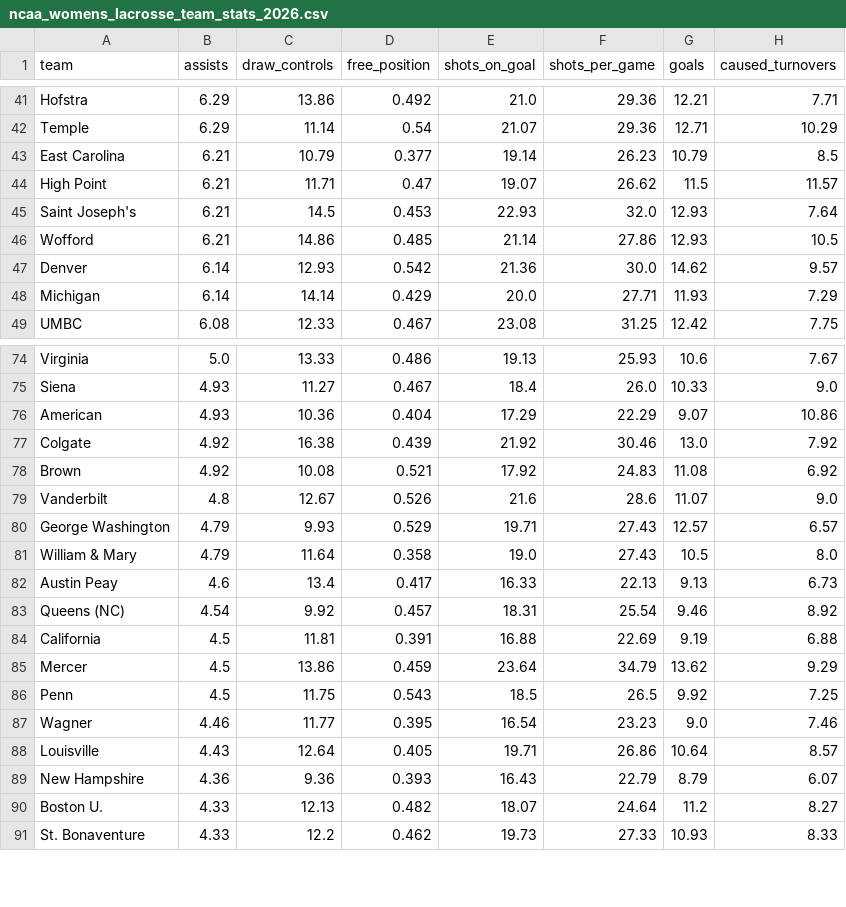
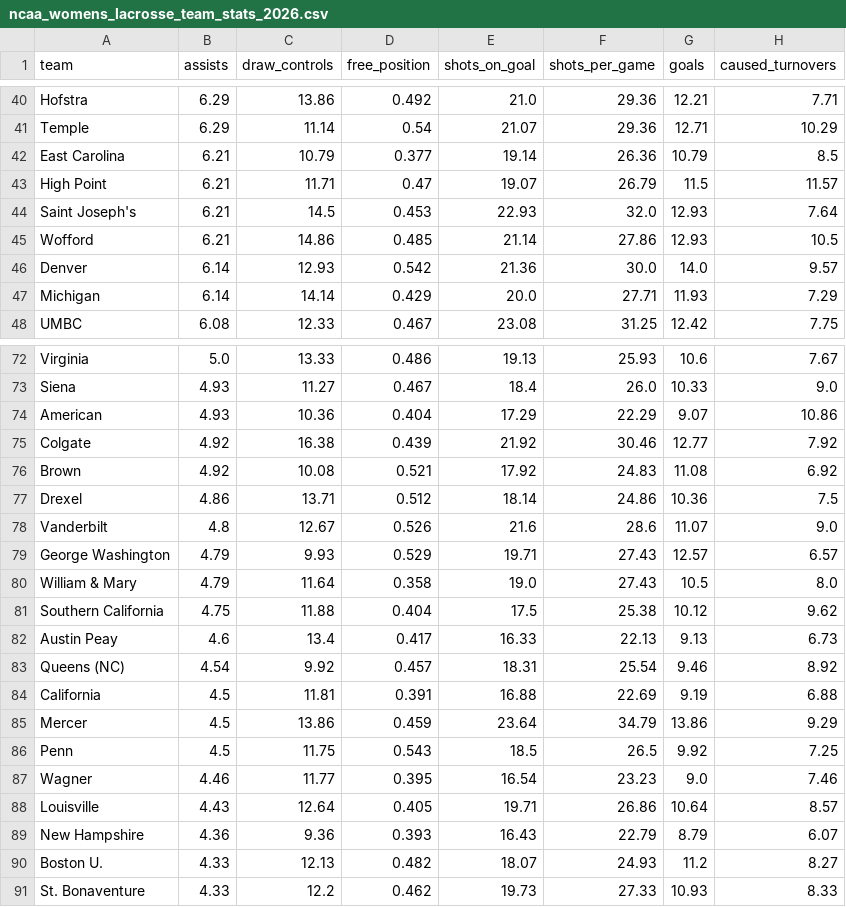
Before and after one commit to Avery-May-2/ncaa-womens-lacrosse-offense, a CSV file: data/ncaa_womens_lacrosse_team_stats_2026.csv, drawn as a sheet; only a part is shown, gaps mark what is left out; the diff covers the shown part only.

```diff
--- a/data/ncaa_womens_lacrosse_team_stats_2026.csv
+++ b/data/ncaa_womens_lacrosse_team_stats_2026.csv
@@ -42,7 +41,7 @@ Hofstra,6.29,13.86,0.492,21.0,29.36,12.21,7.71
 Temple,6.29,11.14,0.54,21.07,29.36,12.71,10.29
-East Carolina,6.21,10.79,0.377,19.14,26.23,10.79,8.5
-High Point,6.21,11.71,0.47,19.07,26.62,11.5,11.57
+East Carolina,6.21,10.79,0.377,19.14,26.36,10.79,8.5
+High Point,6.21,11.71,0.47,19.07,26.79,11.5,11.57
 Saint Joseph's,6.21,14.5,0.453,22.93,32.0,12.93,7.64
 Wofford,6.21,14.86,0.485,21.14,27.86,12.93,10.5
-Denver,6.14,12.93,0.542,21.36,30.0,14.62,9.57
+Denver,6.14,12.93,0.542,21.36,30.0,14.0,9.57
 Michigan,6.14,14.14,0.429,20.0,27.71,11.93,7.29
@@ -76,4 +74,5 @@ Siena,4.93,11.27,0.467,18.4,26.0,10.33,9.0
 American,4.93,10.36,0.404,17.29,22.29,9.07,10.86
-Colgate,4.92,16.38,0.439,21.92,30.46,13.0,7.92
+Colgate,4.92,16.38,0.439,21.92,30.46,12.77,7.92
 Brown,4.92,10.08,0.521,17.92,24.83,11.08,6.92
+Drexel,4.86,13.71,0.512,18.14,24.86,10.36,7.5
 Vanderbilt,4.8,12.67,0.526,21.6,28.6,11.07,9.0
@@ -81,2 +80,3 @@ George Washington,4.79,9.93,0.529,19.71,27.43,12.57,6.57
 William & Mary,4.79,11.64,0.358,19.0,27.43,10.5,8.0
+Southern California,4.75,11.88,0.404,17.5,25.38,10.12,9.62
 Austin Peay,4.6,13.4,0.417,16.33,22.13,9.13,6.73
@@ -84,3 +84,3 @@ Queens (NC),4.54,9.92,0.457,18.31,25.54,9.46,8.92
 California,4.5,11.81,0.391,16.88,22.69,9.19,6.88
-Mercer,4.5,13.86,0.459,23.64,34.79,13.62,9.29
+Mercer,4.5,13.86,0.459,23.64,34.79,13.86,9.29
 Penn,4.5,11.75,0.543,18.5,26.5,9.92,7.25
@@ -89,3 +89,3 @@ Louisville,4.43,12.64,0.405,19.71,26.86,10.64,8.57
 New Hampshire,4.36,9.36,0.393,16.43,22.79,8.79,6.07
-Boston U.,4.33,12.13,0.482,18.07,24.64,11.2,8.27
+Boston U.,4.33,12.13,0.482,18.07,24.93,11.2,8.27
 St. Bonaventure,4.33,12.2,0.462,19.73,27.33,10.93,8.33
```
Also changed, not shown: 2 added rows, 4 removed rows and 13 edited cells elsewhere in this file.
